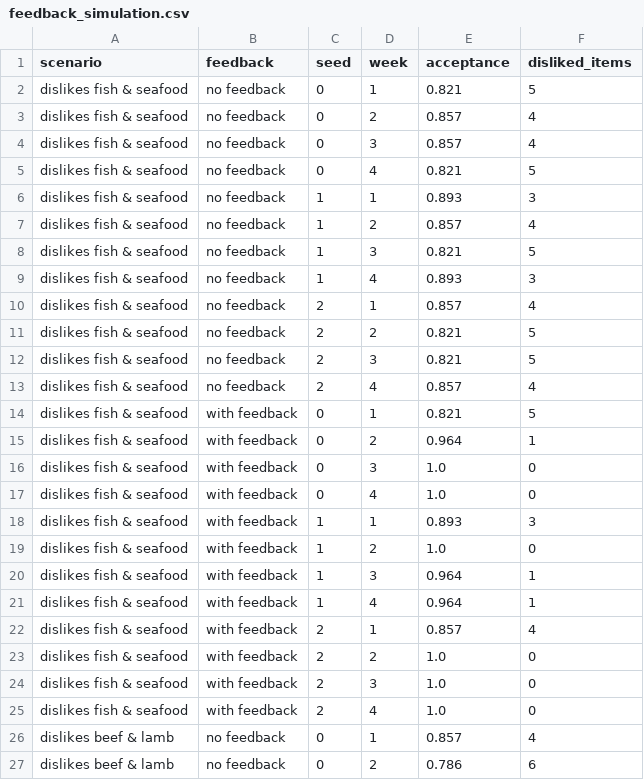
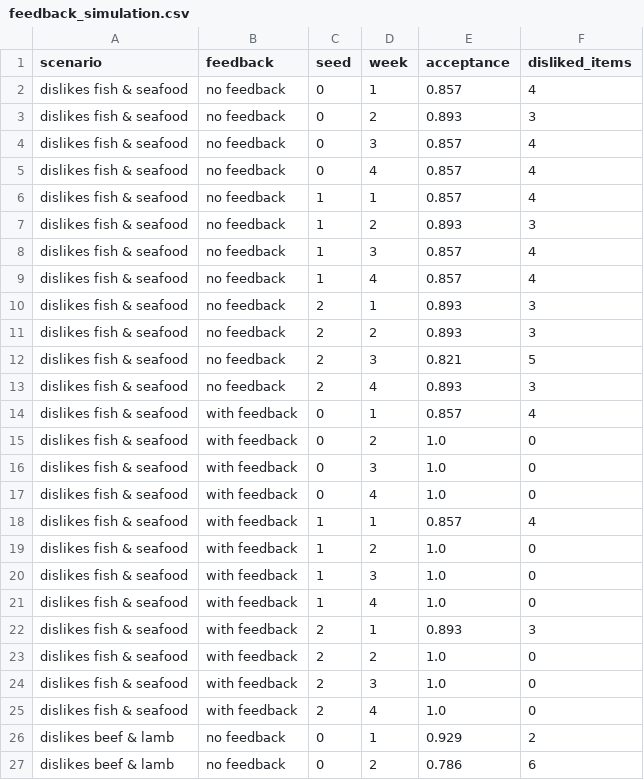
Before and after one commit to mariofayez04/Grad-Project-Code, a CSV file: data/evaluation/feedback_simulation.csv, drawn as a sheet; only a part is shown; the diff covers the shown part only.

```diff
--- a/data/evaluation/feedback_simulation.csv
+++ b/data/evaluation/feedback_simulation.csv
@@ -1,23 +1,23 @@
 scenario,feedback,seed,week,acceptance,disliked_items
-dislikes fish & seafood,no feedback,0,1,0.821,5
-dislikes fish & seafood,no feedback,0,2,0.857,4
+dislikes fish & seafood,no feedback,0,1,0.857,4
+dislikes fish & seafood,no feedback,0,2,0.893,3
 dislikes fish & seafood,no feedback,0,3,0.857,4
-dislikes fish & seafood,no feedback,0,4,0.821,5
-dislikes fish & seafood,no feedback,1,1,0.893,3
-dislikes fish & seafood,no feedback,1,2,0.857,4
-dislikes fish & seafood,no feedback,1,3,0.821,5
-dislikes fish & seafood,no feedback,1,4,0.893,3
-dislikes fish & seafood,no feedback,2,1,0.857,4
-dislikes fish & seafood,no feedback,2,2,0.821,5
+dislikes fish & seafood,no feedback,0,4,0.857,4
+dislikes fish & seafood,no feedback,1,1,0.857,4
+dislikes fish & seafood,no feedback,1,2,0.893,3
+dislikes fish & seafood,no feedback,1,3,0.857,4
+dislikes fish & seafood,no feedback,1,4,0.857,4
+dislikes fish & seafood,no feedback,2,1,0.893,3
+dislikes fish & seafood,no feedback,2,2,0.893,3
 dislikes fish & seafood,no feedback,2,3,0.821,5
-dislikes fish & seafood,no feedback,2,4,0.857,4
-dislikes fish & seafood,with feedback,0,1,0.821,5
-dislikes fish & seafood,with feedback,0,2,0.964,1
+dislikes fish & seafood,no feedback,2,4,0.893,3
+dislikes fish & seafood,with feedback,0,1,0.857,4
+dislikes fish & seafood,with feedback,0,2,1.0,0
 dislikes fish & seafood,with feedback,0,3,1.0,0
 dislikes fish & seafood,with feedback,0,4,1.0,0
-dislikes fish & seafood,with feedback,1,1,0.893,3
+dislikes fish & seafood,with feedback,1,1,0.857,4
 dislikes fish & seafood,with feedback,1,2,1.0,0
-dislikes fish & seafood,with feedback,1,3,0.964,1
-dislikes fish & seafood,with feedback,1,4,0.964,1
-dislikes fish & seafood,with feedback,2,1,0.857,4
+dislikes fish & seafood,with feedback,1,3,1.0,0
+dislikes fish & seafood,with feedback,1,4,1.0,0
+dislikes fish & seafood,with feedback,2,1,0.893,3
 dislikes fish & seafood,with feedback,2,2,1.0,0
@@ -25,3 +25,3 @@ dislikes fish & seafood,with feedback,2,3,1.0,0
 dislikes fish & seafood,with feedback,2,4,1.0,0
-dislikes beef & lamb,no feedback,0,1,0.857,4
+dislikes beef & lamb,no feedback,0,1,0.929,2
 dislikes beef & lamb,no feedback,0,2,0.786,6
```
Also changed, not shown: 56 edited cells elsewhere in this file, data/evaluation/adherence.csv, data/evaluation/allergy_safety.csv, 45 other files.
